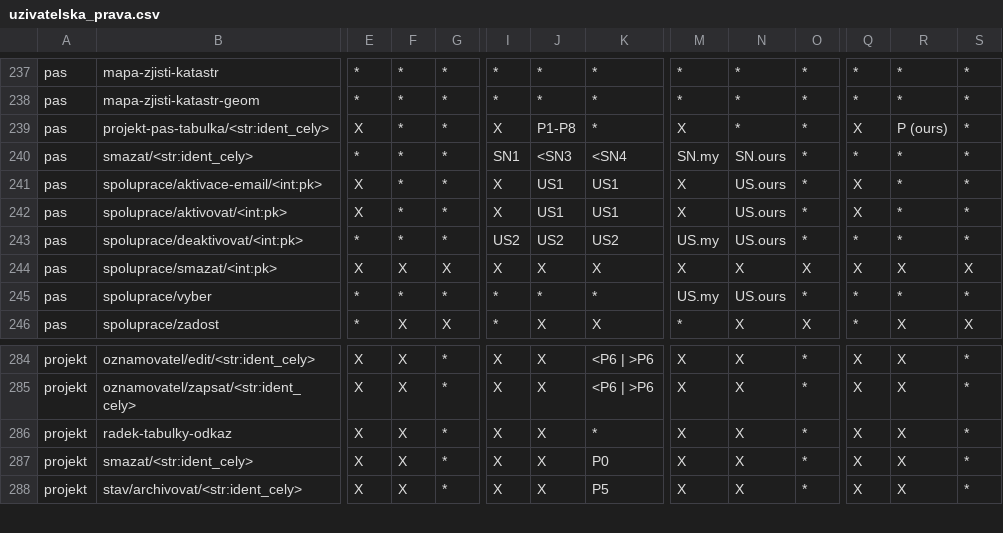
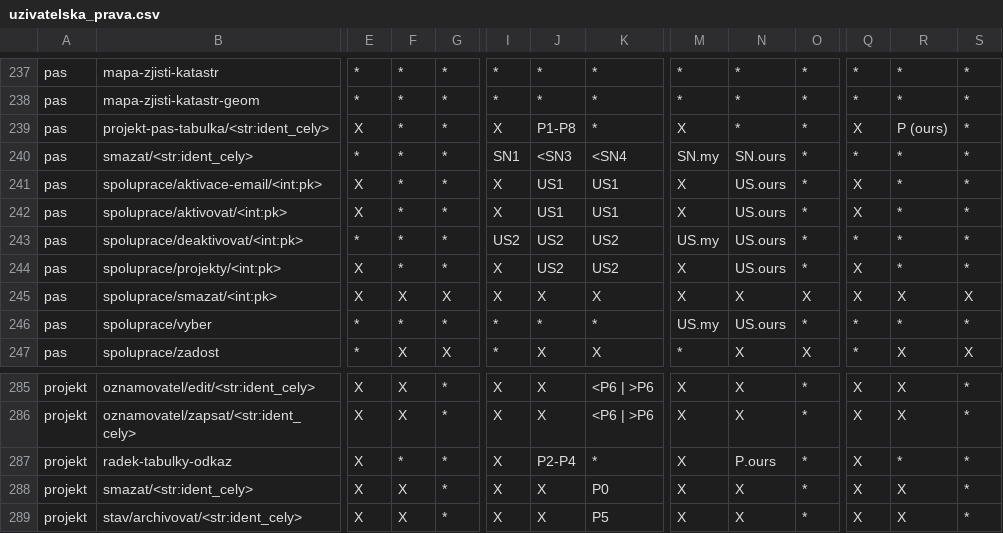
Before and after one commit to ARUP-CAS/aiscr-webamcr, a CSV file: webclient/core/resources/uzivatelska_prava.csv, drawn as a sheet; only a part is shown, gaps mark what is left out; addresses are those after the commit; rows hold the shown columns only; the diff names each change by its address in the sheet, - before the commit and + after, or states it on an @@ line.

```diff
--- a/webclient/core/resources/uzivatelska_prava.csv
+++ b/webclient/core/resources/uzivatelska_prava.csv
+row 244: pas | spoluprace/projekty/<int:pk> | X | * | * | X | US2 | US2 | X | US.ours | * | X | * | *
-F287: X
+F287: *
-J287: X
+J287: P2-P4
-N287: X
+N287: P.ours
-R287: X
+R287: *
```
Also changed, not shown: 20 other files.
